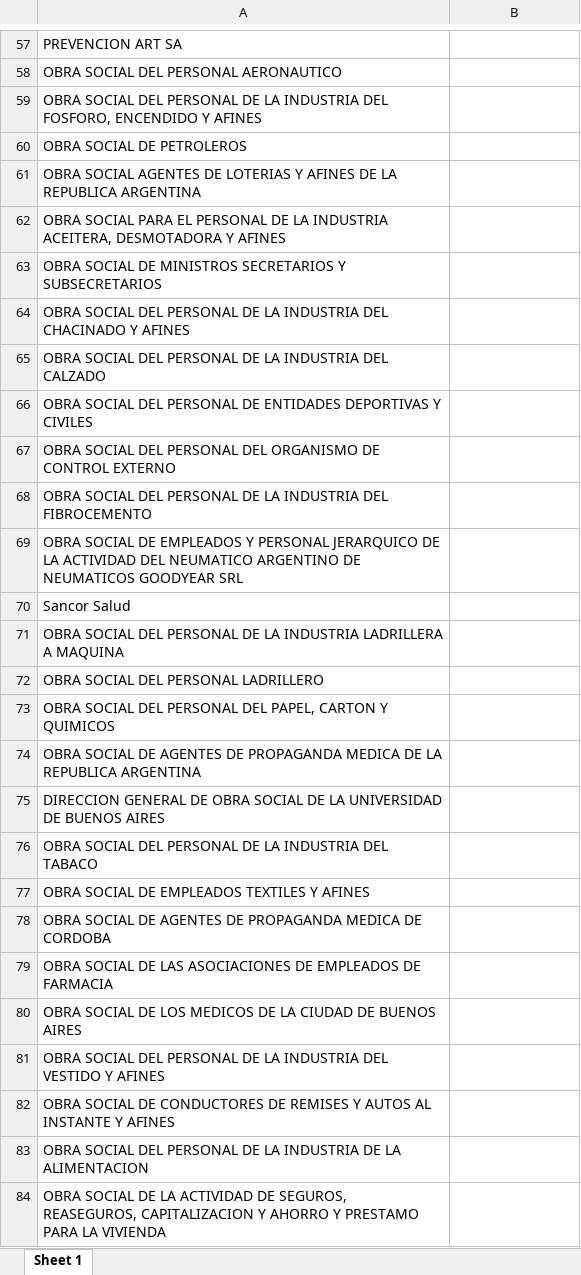
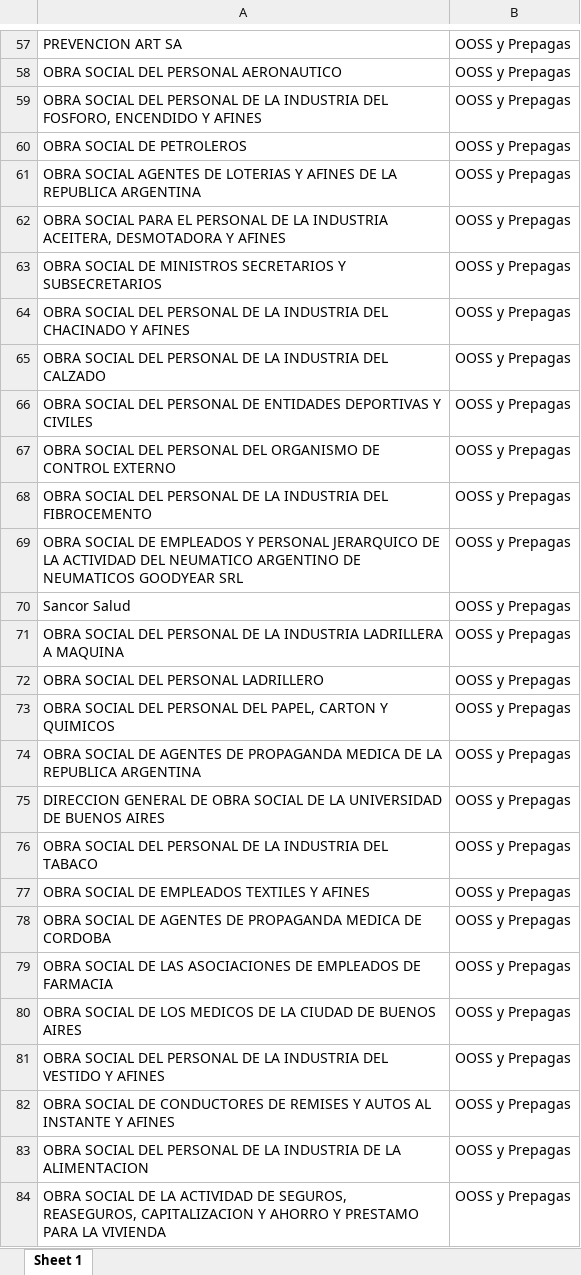
Before and after one commit to ivanachen1/FACOEP, an Excel workbook: DBA/Reportes BI/2021/Facturación/Nuevo Informe CRG/Financiadores.xlsx, sheet Sheet 1, drawn as a sheet; only a part is shown, gaps mark what is left out; values as stored, in another font and other column widths than the file's, no borders; the diff covers the shown part only; the diff names each change by its address in the sheet, - before the commit and + after, or states it on an @@ line.

```diff
--- a/DBA/Reportes BI/2021/Facturación/Nuevo Informe CRG/Financiadores.xlsx (sheet Sheet 1)
+++ b/DBA/Reportes BI/2021/Facturación/Nuevo Informe CRG/Financiadores.xlsx (sheet Sheet 1)
-B57:B84: (empty)
+B57:B84: OOSS y Prepagas
```
Also changed, not shown: 307 edited cells elsewhere in this sheet, DBA/Reportes BI/2021/Facturación/EfectoresObjetivos.xlsx, DBA/Reportes BI/2021/Facturación/EfectoresObjetivosNew.xlsx, 2 other files.
